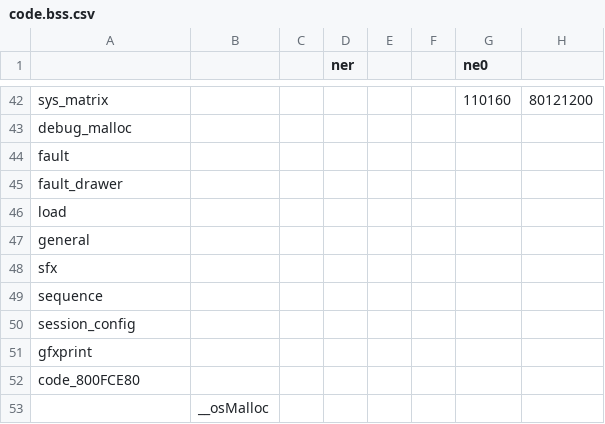
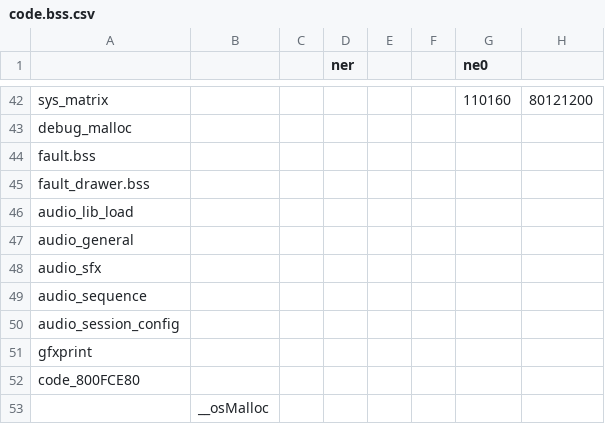
Before and after one commit to Decompollaborate/zelda64_compare, a CSV file: oot/tables/code.bss.csv, drawn as a sheet; only a part is shown, gaps mark what is left out; the diff names each change by its address in the sheet, - before the commit and + after, or states it on an @@ line.

```diff
--- a/oot/tables/code.bss.csv
+++ b/oot/tables/code.bss.csv
-A44: fault
+A44: fault.bss
-A45: fault_drawer
+A45: fault_drawer.bss
-A46: load
+A46: audio_lib_load
-A47: general
+A47: audio_general
-A48: sfx
+A48: audio_sfx
-A49: sequence
+A49: audio_sequence
-A50: session_config
+A50: audio_session_config
```
Also changed, not shown: oot/cpmd/tables/files_code.csv, oot/tables/code.data.csv, 2 other files.
